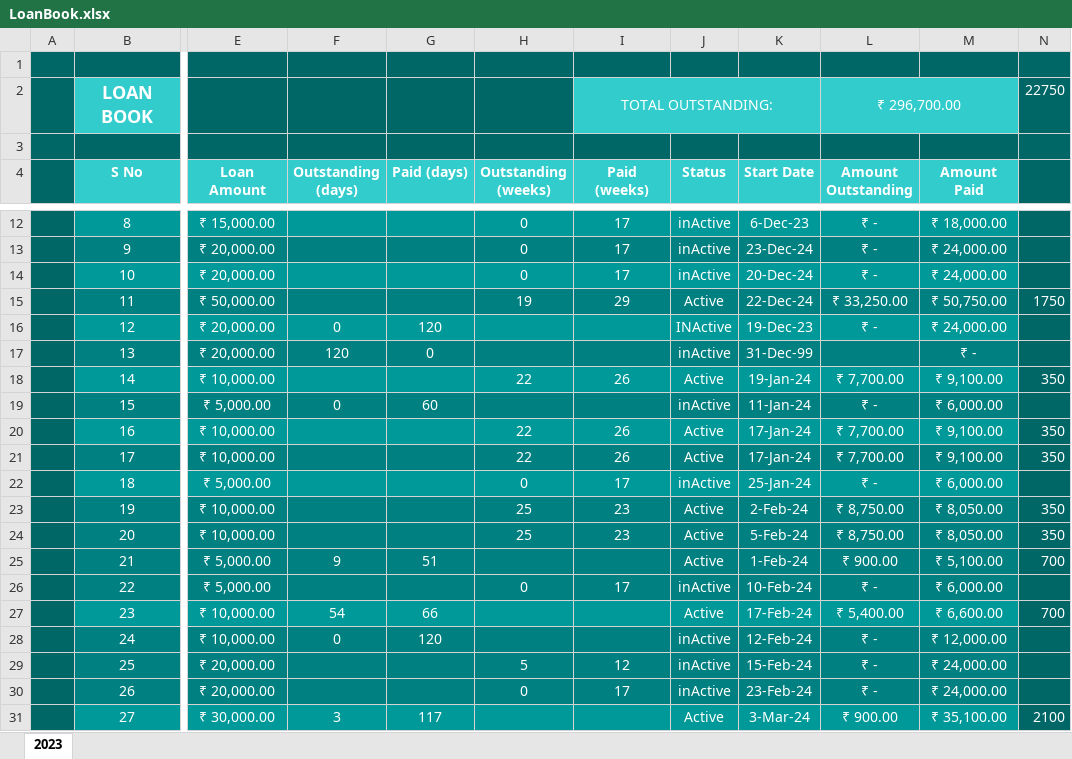
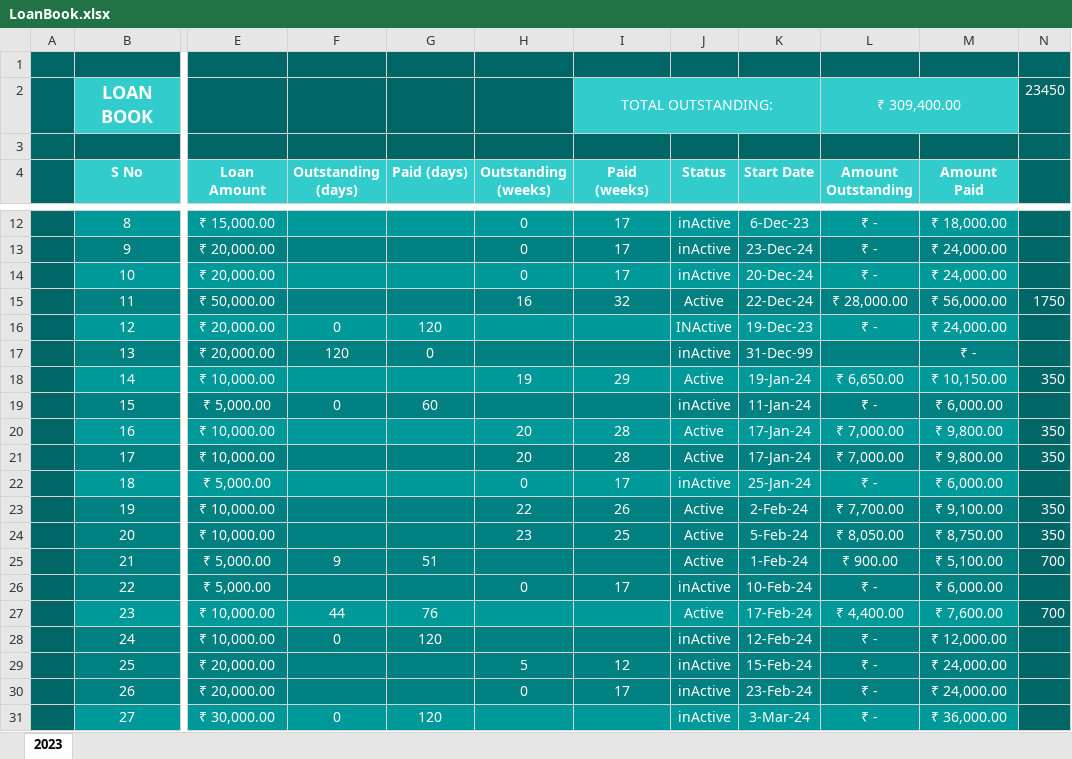
Before and after one commit to aboongm/tungfamFinance, an Excel workbook: LoanOfficer-A/LoanBook.xlsx, sheet 2023, drawn as a sheet; only a part is shown, gaps mark what is left out; values as stored, in another font and other column widths than the file's, no borders; the diff covers the shown part only; the diff names each change by its address in the sheet, - before the commit and + after, or states it on an @@ line.

```diff
--- a/LoanOfficer-A/LoanBook.xlsx (sheet 2023)
+++ b/LoanOfficer-A/LoanBook.xlsx (sheet 2023)
-L2 (Amount Outstanding): ₹ 296,700.00
+L2 (Amount Outstanding): ₹ 309,400.00
-N2: 22750
+N2: 23450
-H15 (Outstanding (weeks)): 19
+H15 (Outstanding (weeks)): 16
-I15 (Paid (weeks)): 29
+I15 (Paid (weeks)): 32
-L15 (Amount Outstanding): ₹ 33,250.00
+L15 (Amount Outstanding): ₹ 28,000.00
-M15 (Amount Paid): ₹ 50,750.00
+M15 (Amount Paid): ₹ 56,000.00
-H18 (Outstanding (weeks)): 22
+H18 (Outstanding (weeks)): 19
-I18 (Paid (weeks)): 26
+I18 (Paid (weeks)): 29
-L18 (Amount Outstanding): ₹ 7,700.00
+L18 (Amount Outstanding): ₹ 6,650.00
-M18 (Amount Paid): ₹ 9,100.00
+M18 (Amount Paid): ₹ 10,150.00
-H20:H21 (Outstanding (weeks)): 22
+H20:H21 (Outstanding (weeks)): 20
-I20:I21 (Paid (weeks)): 26
+I20:I21 (Paid (weeks)): 28
-L20:L21 (Amount Outstanding): ₹ 7,700.00
+L20:L21 (Amount Outstanding): ₹ 7,000.00
-M20:M21 (Amount Paid): ₹ 9,100.00
+M20:M21 (Amount Paid): ₹ 9,800.00
-H23 (Outstanding (weeks)): 25
+H23 (Outstanding (weeks)): 22
-I23 (Paid (weeks)): 23
+I23 (Paid (weeks)): 26
-L23 (Amount Outstanding): ₹ 8,750.00
+L23 (Amount Outstanding): ₹ 7,700.00
-M23 (Amount Paid): ₹ 8,050.00
+M23 (Amount Paid): ₹ 9,100.00
-H24 (Outstanding (weeks)): 25
+H24 (Outstanding (weeks)): 23
-I24 (Paid (weeks)): 23
+I24 (Paid (weeks)): 25
-L24 (Amount Outstanding): ₹ 8,750.00
+L24 (Amount Outstanding): ₹ 8,050.00
-M24 (Amount Paid): ₹ 8,050.00
+M24 (Amount Paid): ₹ 8,750.00
-F27 (Outstanding (days)): 54
+F27 (Outstanding (days)): 44
-G27 (Paid (days)): 66
+G27 (Paid (days)): 76
-L27 (Amount Outstanding): ₹ 5,400.00
+L27 (Amount Outstanding): ₹ 4,400.00
-M27 (Amount Paid): ₹ 6,600.00
+M27 (Amount Paid): ₹ 7,600.00
-F31 (Outstanding (days)): 3
+F31 (Outstanding (days)): 0
-G31 (Paid (days)): 117
+G31 (Paid (days)): 120
-J31 (Status): Active
+J31 (Status): inActive
-L31 (Amount Outstanding): ₹ 900.00
+L31 (Amount Outstanding): ₹ -
-M31 (Amount Paid): ₹ 35,100.00
+M31 (Amount Paid): ₹ 36,000.00
-N31: 2100
+N31: (empty)
```
Also changed, not shown: 5 added rows and 64 edited cells elsewhere in this sheet, LoanOfficer-A/2023/39 Haobijam Thasana.xlsx, LoanOfficer-A/2023/40 priya daily.xlsx, 31 other files.
